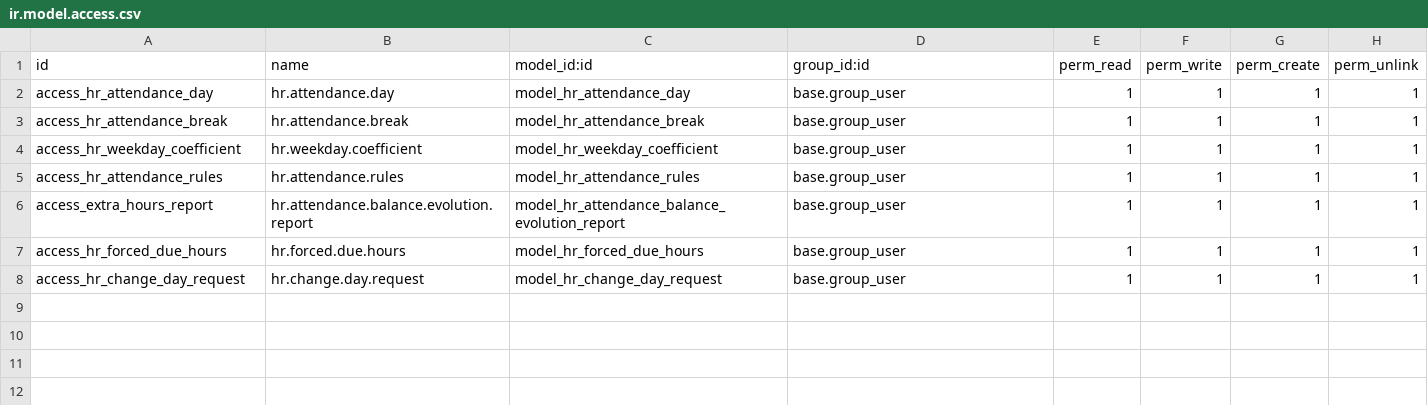
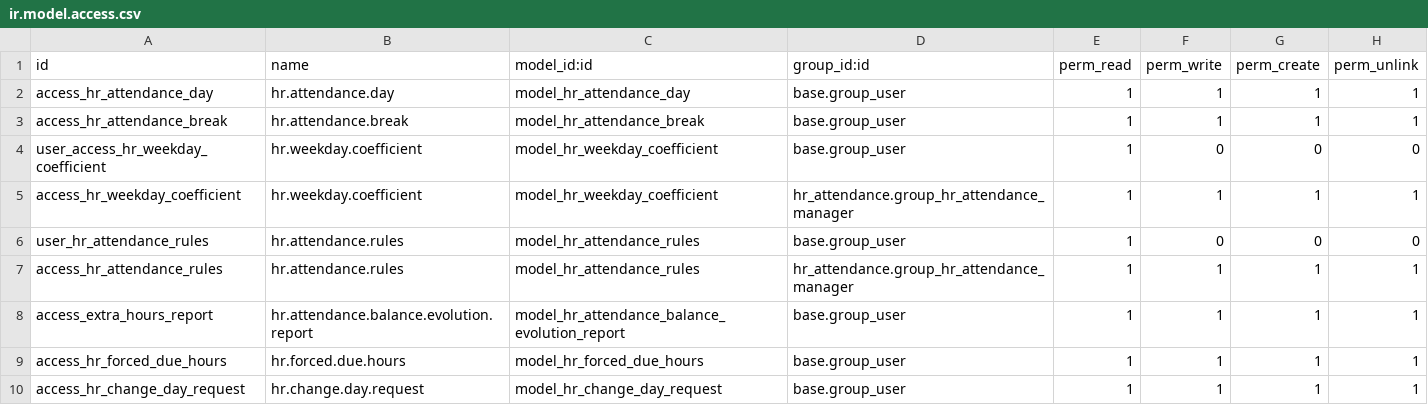
Before and after one commit to CompassionCH/compassion-modules, a CSV file: hr_attendance_calendar/security/ir.model.access.csv, drawn as a sheet.

Commit message:
CO-1670 FIX hr security access

```diff
--- a/hr_attendance_calendar/security/ir.model.access.csv
+++ b/hr_attendance_calendar/security/ir.model.access.csv
@@ -3,4 +3,6 @@ access_hr_attendance_day,hr.attendance.day,model_hr_attendance_day,base.group_us
 access_hr_attendance_break,hr.attendance.break,model_hr_attendance_break,base.group_user,1,1,1,1
-access_hr_weekday_coefficient,hr.weekday.coefficient,model_hr_weekday_coefficient,base.group_user,1,1,1,1
-access_hr_attendance_rules,hr.attendance.rules,model_hr_attendance_rules,base.group_user,1,1,1,1
+user_access_hr_weekday_coefficient,hr.weekday.coefficient,model_hr_weekday_coefficient,base.group_user,1,0,0,0
+access_hr_weekday_coefficient,hr.weekday.coefficient,model_hr_weekday_coefficient,hr_attendance.group_hr_attendance_manager,1,1,1,1
+user_hr_attendance_rules,hr.attendance.rules,model_hr_attendance_rules,base.group_user,1,0,0,0
+access_hr_attendance_rules,hr.attendance.rules,model_hr_attendance_rules,hr_attendance.group_hr_attendance_manager,1,1,1,1
 access_extra_hours_report,hr.attendance.balance.evolution.report,model_hr_attendance_balance_evolution_report,base.group_user,1,1,1,1
```
Also changed, not shown: contract_compassion/security/ir.model.access.csv, 5 other files.
